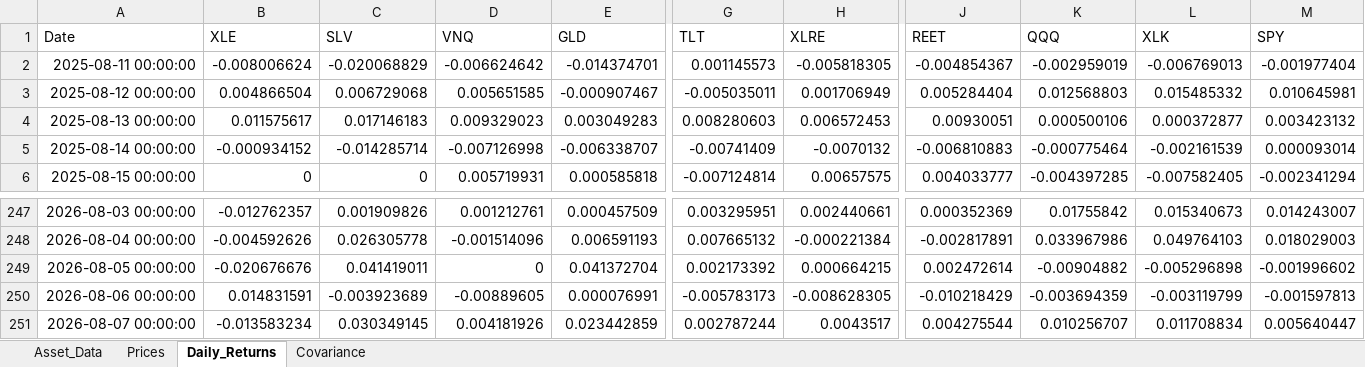
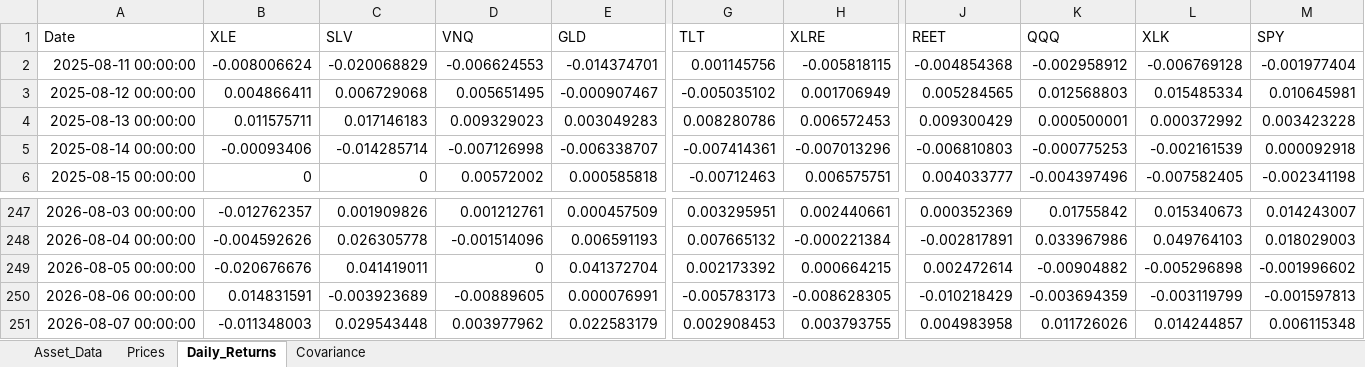
Before and after one commit to nagasnigdha-k/wiser-vanguard-multiasset-portfolio, an Excel workbook: data/Portfolio_Data.xlsx, sheet Daily_Returns, drawn as a sheet; only a part is shown, gaps mark what is left out; values as stored, in another font and other column widths than the file's, no borders; the diff covers the shown part only; the diff names each change by its address in the sheet, - before the commit and + after, or states it on an @@ line.

```diff
--- a/data/Portfolio_Data.xlsx (sheet Daily_Returns)
+++ b/data/Portfolio_Data.xlsx (sheet Daily_Returns)
-D2 (VNQ): -0.006624642
+D2 (VNQ): -0.006624553
-G2 (TLT): 0.001145573
+G2 (TLT): 0.001145756
-H2 (XLRE): -0.005818305
+H2 (XLRE): -0.005818115
-J2 (REET): -0.004854367
+J2 (REET): -0.004854368
-K2 (QQQ): -0.002959019
+K2 (QQQ): -0.002958912
-L2 (XLK): -0.006769013
+L2 (XLK): -0.006769128
-B3 (XLE): 0.004866504
+B3 (XLE): 0.004866411
-D3 (VNQ): 0.005651585
+D3 (VNQ): 0.005651495
-G3 (TLT): -0.005035011
+G3 (TLT): -0.005035102
-J3 (REET): 0.005284404
+J3 (REET): 0.005284565
-L3 (XLK): 0.015485332
+L3 (XLK): 0.015485334
-B4 (XLE): 0.011575617
+B4 (XLE): 0.011575711
-G4 (TLT): 0.008280603
+G4 (TLT): 0.008280786
-J4 (REET): 0.00930051
+J4 (REET): 0.009300429
-K4 (QQQ): 0.000500106
+K4 (QQQ): 0.000500001
-L4 (XLK): 0.000372877
+L4 (XLK): 0.000372992
-M4 (SPY): 0.003423132
+M4 (SPY): 0.003423228
-B5 (XLE): -0.000934152
+B5 (XLE): -0.00093406
-G5 (TLT): -0.00741409
+G5 (TLT): -0.007414361
-H5 (XLRE): -0.0070132
+H5 (XLRE): -0.007013296
-J5 (REET): -0.006810883
+J5 (REET): -0.006810803
-K5 (QQQ): -0.000775464
+K5 (QQQ): -0.000775253
-M5 (SPY): 0.000093014
+M5 (SPY): 0.000092918
-D6 (VNQ): 0.005719931
+D6 (VNQ): 0.00572002
-G6 (TLT): -0.007124814
+G6 (TLT): -0.00712463
-H6 (XLRE): 0.00657575
+H6 (XLRE): 0.006575751
-K6 (QQQ): -0.004397285
+K6 (QQQ): -0.004397496
-M6 (SPY): -0.002341294
+M6 (SPY): -0.002341198
-B251 (XLE): -0.013583234
+B251 (XLE): -0.011348003
-C251 (SLV): 0.030349145
+C251 (SLV): 0.029543448
-D251 (VNQ): 0.004181926
+D251 (VNQ): 0.003977962
-E251 (GLD): 0.023442859
+E251 (GLD): 0.022583179
-G251 (TLT): 0.002787244
+G251 (TLT): 0.002908453
-H251 (XLRE): 0.0043517
+H251 (XLRE): 0.003793755
-J251 (REET): 0.004275544
+J251 (REET): 0.004983958
-K251 (QQQ): 0.010256707
+K251 (QQQ): 0.011726026
-L251 (XLK): 0.011708834
+L251 (XLK): 0.014244857
-M251 (SPY): 0.005640447
+M251 (SPY): 0.006115348
```
Also changed, not shown: 714 edited cells elsewhere in this sheet, sheet Prices, sheet Covariance, sheet Asset_Data, data/Classical_Result.xlsx, 9 other files.
